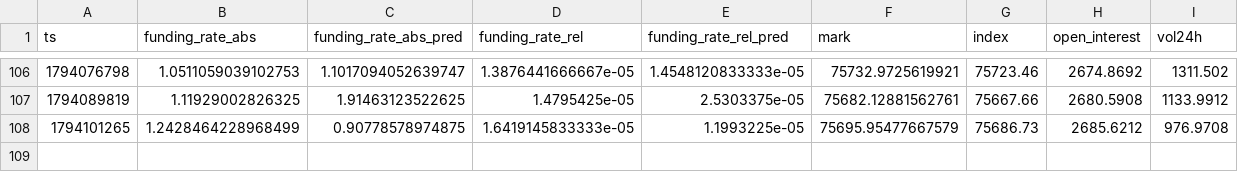
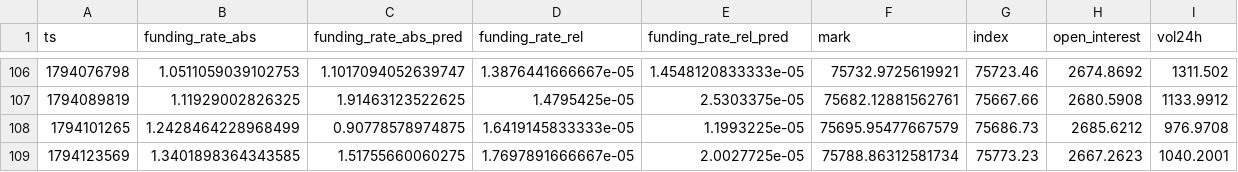
Before and after one commit to Alex-1101/btc-data-collector, a CSV file: data/funding.csv, drawn as a sheet; only a part is shown, gaps mark what is left out; the diff names each change by its address in the sheet, - before the commit and + after, or states it on an @@ line.

```diff
--- a/data/funding.csv
+++ b/data/funding.csv
+row 109: 1794123569 | 1.3401898364343585 | 1.51755660060275 | 1.7697891666667e-05 | 2.0027725e-05 | 75788.86312581734 | 75773.23 | 2667.2623 | 1040.2001
```
Also changed, not shown: data/btc_1h.csv, 2 other files.
